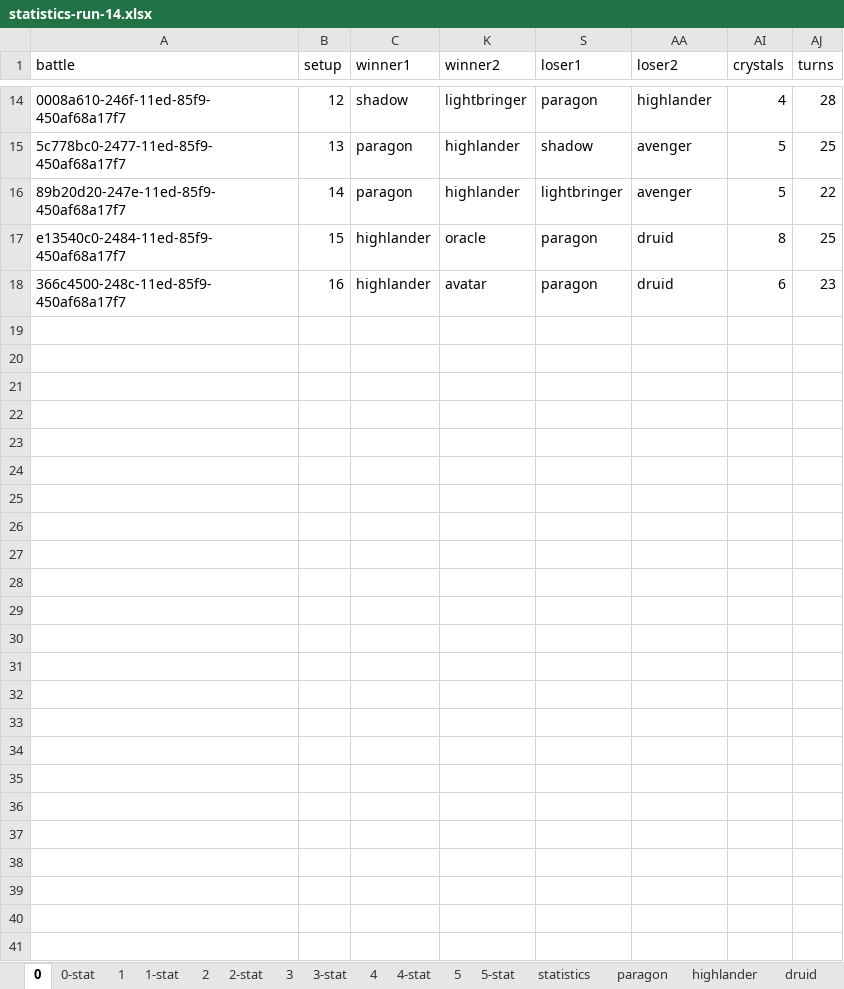
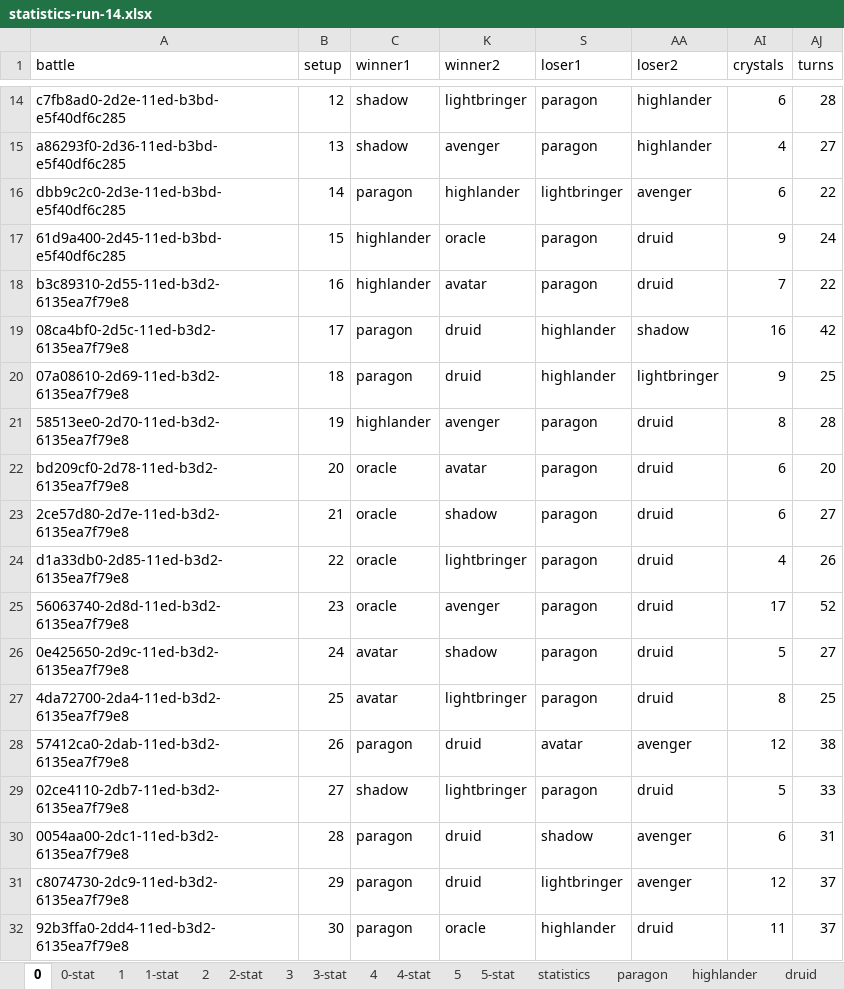
Before and after one commit to losferwords/astaria-bot-backend, an Excel workbook: statistics-runs/statistics-run-14.xlsx, sheet 0, drawn as a sheet; only a part is shown, gaps mark what is left out; values as stored, in another font and other column widths than the file's, no borders; conditional formats and table styles not drawn; removed rows and columns are numbered as before the commit, all else as after; the diff covers the shown part only; the diff names each change by its address in the sheet, - before the commit and + after, or states it on an @@ line.

```diff
--- a/statistics-runs/statistics-run-14.xlsx (sheet 0)
+++ b/statistics-runs/statistics-run-14.xlsx (sheet 0)
-A14 (battle): 0008a610-246f-11ed-85f9-450af68a17f7
+A14 (battle): c7fb8ad0-2d2e-11ed-b3bd-e5f40df6c285
-AI14 (crystals): 4
+AI14 (crystals): 6
-row 15: 5c778bc0-2477-11ed-85f9-450af68a17f7 | 13 | paragon | highlander | shadow | avenger | 5 | 25
+row 15: a86293f0-2d36-11ed-b3bd-e5f40df6c285 | 13 | shadow | avenger | paragon | highlander | 4 | 27
-A16 (battle): 89b20d20-247e-11ed-85f9-450af68a17f7
+A16 (battle): dbb9c2c0-2d3e-11ed-b3bd-e5f40df6c285
-AI16 (crystals): 5
+AI16 (crystals): 6
-A17 (battle): e13540c0-2484-11ed-85f9-450af68a17f7
+A17 (battle): 61d9a400-2d45-11ed-b3bd-e5f40df6c285
-AI17 (crystals): 8
+AI17 (crystals): 9
-AJ17 (turns): 25
+AJ17 (turns): 24
-A18 (battle): 366c4500-248c-11ed-85f9-450af68a17f7
+A18 (battle): b3c89310-2d55-11ed-b3d2-6135ea7f79e8
-AI18 (crystals): 6
+AI18 (crystals): 7
-AJ18 (turns): 23
+AJ18 (turns): 22
+row 19: 08ca4bf0-2d5c-11ed-b3d2-6135ea7f79e8 | 17 | paragon | druid | highlander | shadow | 16 | 42
+row 20: 07a08610-2d69-11ed-b3d2-6135ea7f79e8 | 18 | paragon | druid | highlander | lightbringer | 9 | 25
+row 21: 58513ee0-2d70-11ed-b3d2-6135ea7f79e8 | 19 | highlander | avenger | paragon | druid | 8 | 28
+row 22: bd209cf0-2d78-11ed-b3d2-6135ea7f79e8 | 20 | oracle | avatar | paragon | druid | 6 | 20
+row 23: 2ce57d80-2d7e-11ed-b3d2-6135ea7f79e8 | 21 | oracle | shadow | paragon | druid | 6 | 27
+row 24: d1a33db0-2d85-11ed-b3d2-6135ea7f79e8 | 22 | oracle | lightbringer | paragon | druid | 4 | 26
+row 25: 56063740-2d8d-11ed-b3d2-6135ea7f79e8 | 23 | oracle | avenger | paragon | druid | 17 | 52
+row 26: 0e425650-2d9c-11ed-b3d2-6135ea7f79e8 | 24 | avatar | shadow | paragon | druid | 5 | 27
+row 27: 4da72700-2da4-11ed-b3d2-6135ea7f79e8 | 25 | avatar | lightbringer | paragon | druid | 8 | 25
+row 28: 57412ca0-2dab-11ed-b3d2-6135ea7f79e8 | 26 | paragon | druid | avatar | avenger | 12 | 38
+row 29: 02ce4110-2db7-11ed-b3d2-6135ea7f79e8 | 27 | shadow | lightbringer | paragon | druid | 5 | 33
+row 30: 0054aa00-2dc1-11ed-b3d2-6135ea7f79e8 | 28 | paragon | druid | shadow | avenger | 6 | 31
+row 31: c8074730-2dc9-11ed-b3d2-6135ea7f79e8 | 29 | paragon | druid | lightbringer | avenger | 12 | 37
+row 32: 92b3ffa0-2dd4-11ed-b3d2-6135ea7f79e8 | 30 | paragon | oracle | highlander | druid | 11 | 37
```
Also changed, not shown: 181 added rows, 2 removed rows and 29 edited cells elsewhere in this sheet, sheet 1, sheet 1-stat, sheet 0-stat, sheet avenger, sheet avatar, sheet druid, 7 more sheets, hidden cells, 1 other file.
